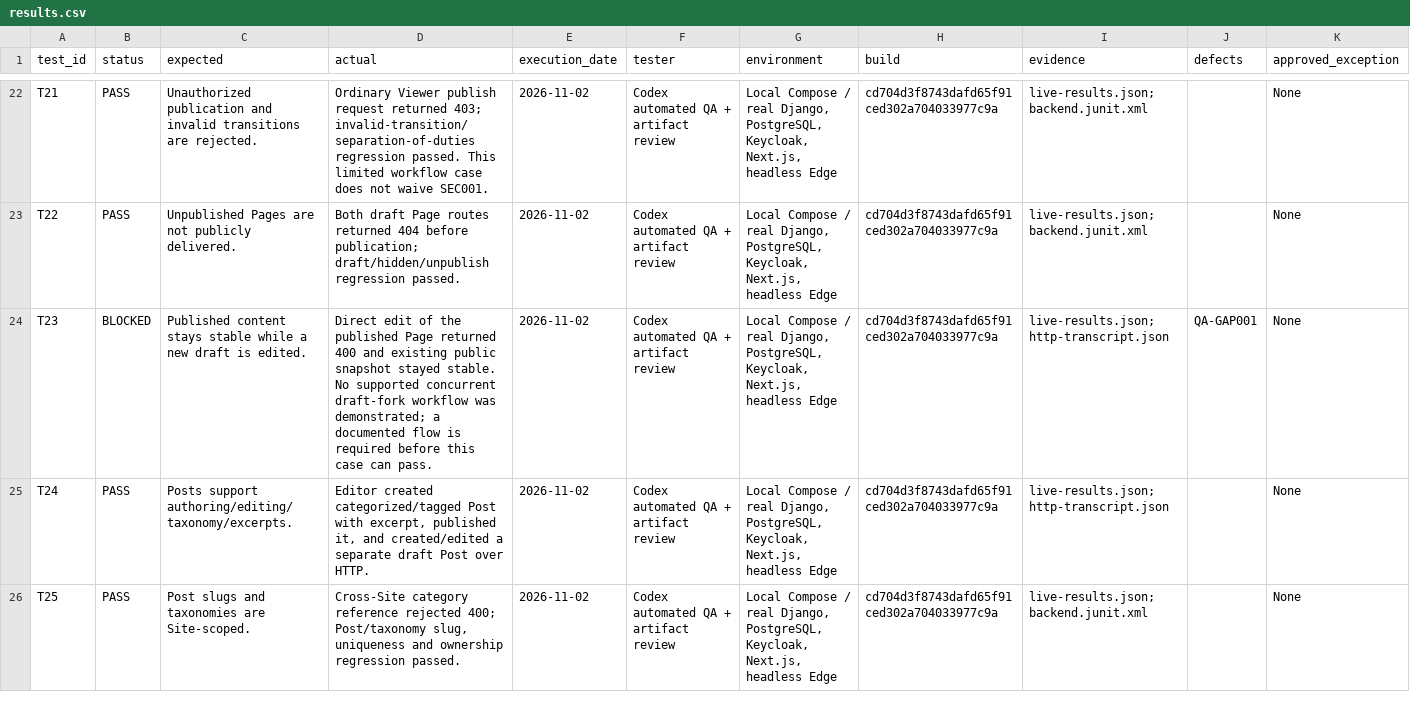
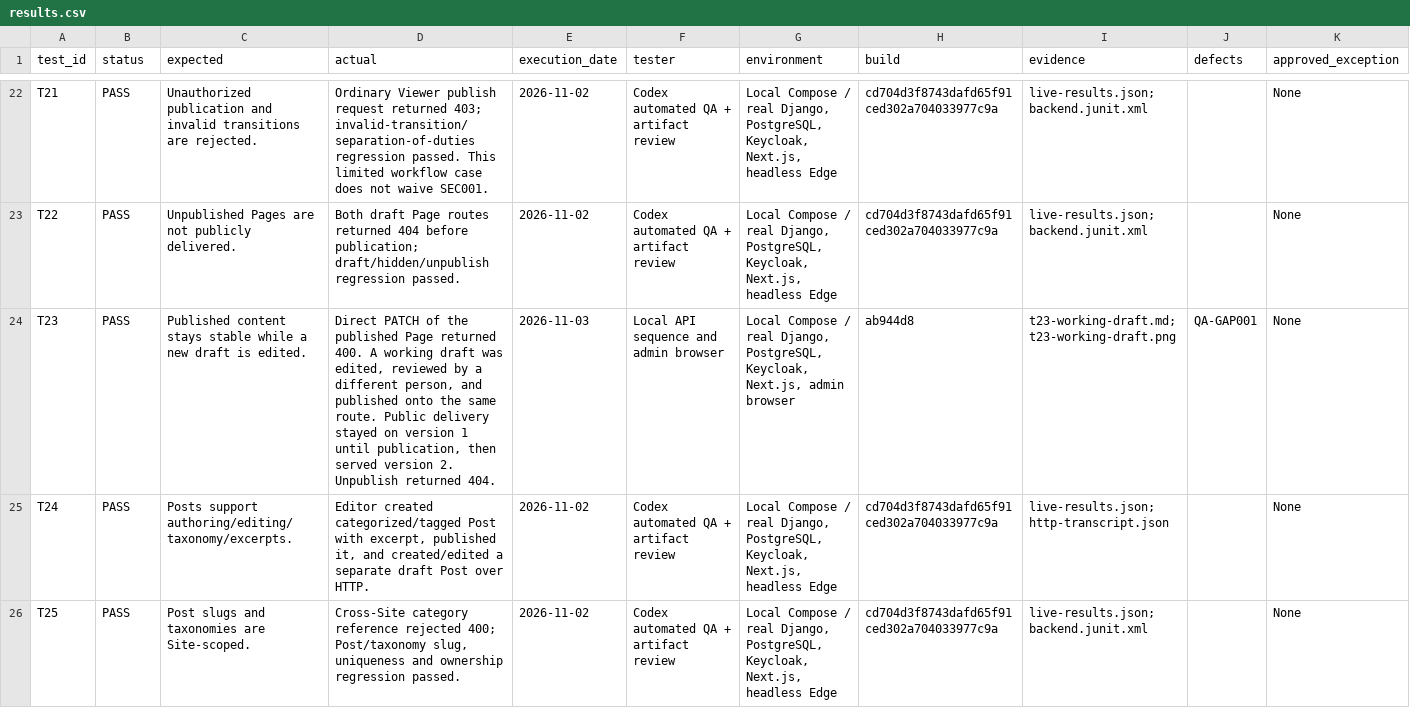
Before and after one commit to uog-website-dev/UoG-Website, a CSV file: docs/qa/P2-QA-GATE-001/results.csv, drawn as a sheet; only a part is shown, gaps mark what is left out.

```diff
--- a/docs/qa/P2-QA-GATE-001/results.csv
+++ b/docs/qa/P2-QA-GATE-001/results.csv
@@ -23,3 +23,3 @@ T21,PASS,Unauthorized publication and invalid transitions are rejected.,Ordinary
 T22,PASS,Unpublished Pages are not publicly delivered.,Both draft Page routes returned 404 before publication; draft/hidden/unpublish regression passed.,2026-11-02,Codex automated QA + artifact review,"Local Compose / real Django, PostgreSQL, Keycloak, Next.js, headless Edge",cd704d3f8743dafd65f91ced302a704033977c9a,live-results.json;backend.junit.xml,,None
-T23,BLOCKED,Published content stays stable while a new draft is edited.,Direct edit of the published Page returned 400 and existing public snapshot stayed stable. No supported concurrent draft-fork workflow was demonstrated; a documented flow is required before this case can pass.,2026-11-02,Codex automated QA + artifact review,"Local Compose / real Django, PostgreSQL, Keycloak, Next.js, headless Edge",cd704d3f8743dafd65f91ced302a704033977c9a,live-results.json;http-transcript.json,QA-GAP001,None
+T23,PASS,Published content stays stable while a new draft is edited.,"Direct PATCH of the published Page returned 400. A working draft was edited, reviewed by a different person, and published onto the same route. Public delivery stayed on version 1 until publication, then served version 2. Unpublish returned 404.",2026-11-03,Local API sequence and admin browser,"Local Compose / real Django, PostgreSQL, Keycloak, Next.js, admin browser",ab944d8,t23-working-draft.md;t23-working-draft.png,QA-GAP001,None
 T24,PASS,Posts support authoring/editing/taxonomy/excerpts.,"Editor created categorized/tagged Post with excerpt, published it, and created/edited a separate draft Post over HTTP.",2026-11-02,Codex automated QA + artifact review,"Local Compose / real Django, PostgreSQL, Keycloak, Next.js, headless Edge",cd704d3f8743dafd65f91ced302a704033977c9a,live-results.json;http-transcript.json,,None
```
Also changed, not shown: docs/qa/P2-QA-GATE-001/remediation-stories.csv, 4 other files.
